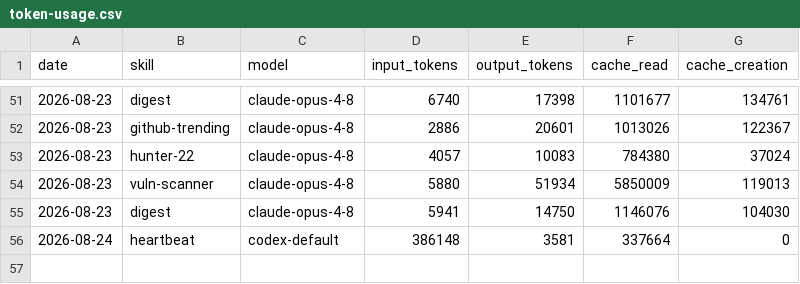
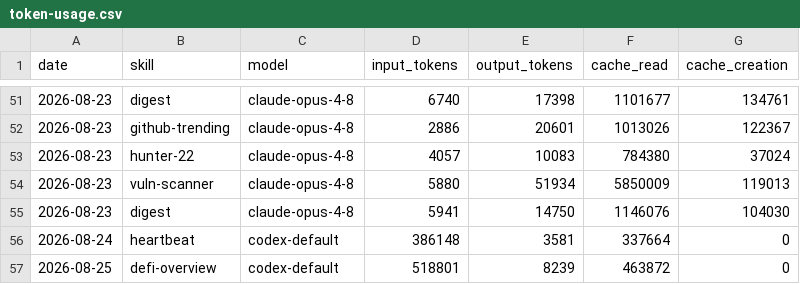
Before and after one commit to Svector-anu/svectors-lab, a CSV file: memory/token-usage.csv, drawn as a sheet; only a part is shown, gaps mark what is left out.

Commit message:
chore(defi-overview): auto-commit 2026-08-25

```diff
--- a/memory/token-usage.csv
+++ b/memory/token-usage.csv
@@ -56 +56,2 @@ date,skill,model,input_tokens,output_tokens,cache_read,cache_creation
 2026-08-24,heartbeat,codex-default,386148,3581,337664,0
+2026-08-25,defi-overview,codex-default,518801,8239,463872,0
```
Also changed, not shown: 4 other files.
